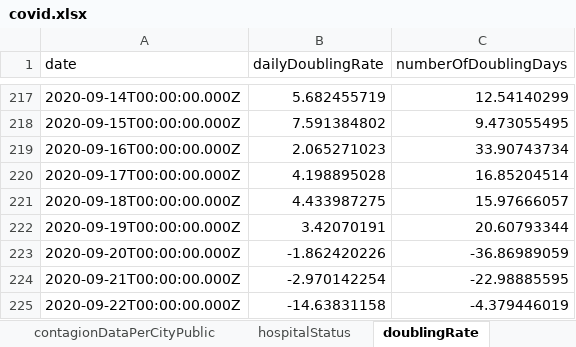
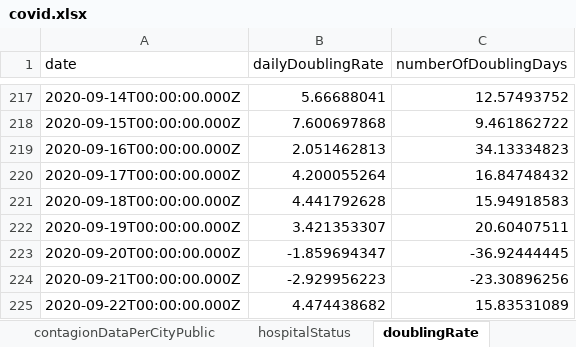
Before and after one commit to erasta/CovidDataIsrael, an Excel workbook: out/covid.xlsx, sheet doublingRate, drawn as a sheet; only a part is shown, gaps mark what is left out; values as stored, in another font and other column widths than the file's, no borders; the diff covers the shown part only; the diff names each change by its address in the sheet, - before the commit and + after, or states it on an @@ line.

```diff
--- a/out/covid.xlsx (sheet doublingRate)
+++ b/out/covid.xlsx (sheet doublingRate)
-B217 (dailyDoublingRate): 5.682455719
+B217 (dailyDoublingRate): 5.66688041
-C217 (numberOfDoublingDays): 12.54140299
+C217 (numberOfDoublingDays): 12.57493752
-B218 (dailyDoublingRate): 7.591384802
+B218 (dailyDoublingRate): 7.600697868
-C218 (numberOfDoublingDays): 9.473055495
+C218 (numberOfDoublingDays): 9.461862722
-B219 (dailyDoublingRate): 2.065271023
+B219 (dailyDoublingRate): 2.051462813
-C219 (numberOfDoublingDays): 33.90743734
+C219 (numberOfDoublingDays): 34.13334823
-B220 (dailyDoublingRate): 4.198895028
+B220 (dailyDoublingRate): 4.200055264
-C220 (numberOfDoublingDays): 16.85204514
+C220 (numberOfDoublingDays): 16.84748432
-B221 (dailyDoublingRate): 4.433987275
+B221 (dailyDoublingRate): 4.441792628
-C221 (numberOfDoublingDays): 15.97666057
+C221 (numberOfDoublingDays): 15.94918583
-B222 (dailyDoublingRate): 3.42070191
+B222 (dailyDoublingRate): 3.421353307
-C222 (numberOfDoublingDays): 20.60793344
+C222 (numberOfDoublingDays): 20.60407511
-B223 (dailyDoublingRate): -1.862420226
+B223 (dailyDoublingRate): -1.859694347
-C223 (numberOfDoublingDays): -36.86989059
+C223 (numberOfDoublingDays): -36.92444445
-B224 (dailyDoublingRate): -2.970142254
+B224 (dailyDoublingRate): -2.929956223
-C224 (numberOfDoublingDays): -22.98885595
+C224 (numberOfDoublingDays): -23.30896256
-B225 (dailyDoublingRate): -14.63831158
+B225 (dailyDoublingRate): 4.474438682
-C225 (numberOfDoublingDays): -4.379446019
+C225 (numberOfDoublingDays): 15.83531089
```
Also changed, not shown: 48 edited cells elsewhere in this sheet, sheet contagionDataPerCityPublic, sheet patientsPerDate2, sheet patientsPerDate3, sheet infectedPerDate2, sheet infectedPerDate1, sheet recoveredPerDay, 9 more sheets, other sheet tabs, 2 other files.
